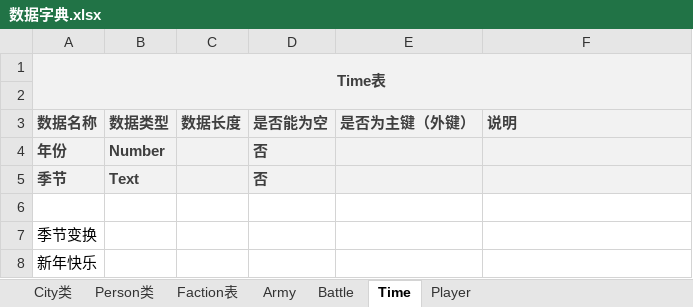
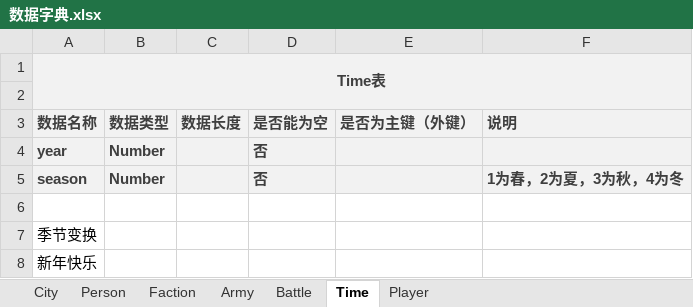
Before and after one commit to 1-518/Three-Kindoms, an Excel workbook: code/数据库设计/数据字典.xlsx, sheet Time, drawn as a sheet; values as stored, in another font and other column widths than the file's, no borders; removed rows and columns are numbered as before the commit, all else as after; the diff names each change by its address in the sheet, - before the commit and + after, or states it on an @@ line.

```diff
--- a/code/数据库设计/数据字典.xlsx (sheet Time)
+++ b/code/数据库设计/数据字典.xlsx (sheet Time)
-sheet tab: City类
+sheet tab: City
-sheet tab: Person类
+sheet tab: Person
-sheet tab: Faction表
+sheet tab: Faction
-A4 (数据名称): 年份
+A4 (数据名称): year
-row 5: 季节 | Text |  | 否
+row 5: season | Number |  | 否 |  | 1为春，2为夏，3为秋，4为冬
```
Also changed, not shown: sheet Person, sheet City, sheet Faction, sheet Army, sheet Battle, sheet Player, 15 other files.
